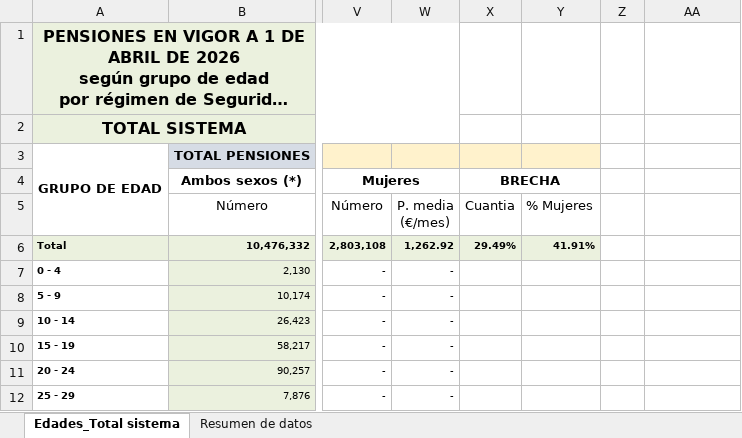
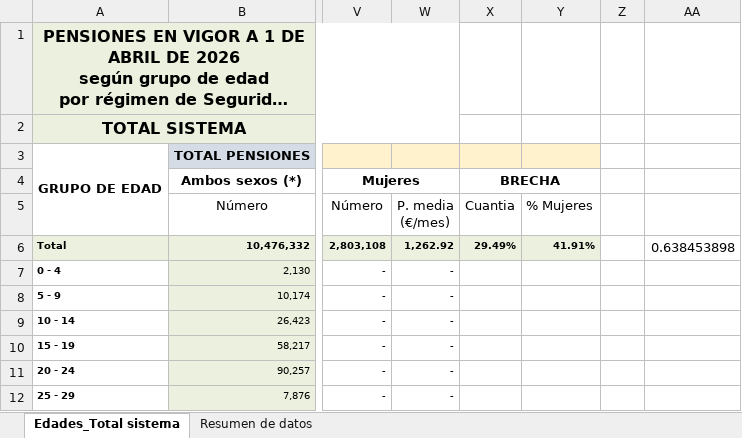
Before and after one commit to Jcspoza/CMMBML_Sobremesas_Moradas, an Excel workbook: BrechaPensiones21mayo26/ResumenAbril2026.xlsx, sheet Edades_Total sistema, drawn as a sheet; only a part is shown, gaps mark what is left out; long unchanged cells end in …; values as stored, in another font and other column widths than the file's, no borders; the diff names each change by its address in the sheet, - before the commit and + after, or states it on an @@ line.

```diff
--- a/BrechaPensiones21mayo26/ResumenAbril2026.xlsx (sheet Edades_Total sistema)
+++ b/BrechaPensiones21mayo26/ResumenAbril2026.xlsx (sheet Edades_Total sistema)
-AA6: (empty)
+AA6: 0.638453898
```
Also changed, not shown: 7 other files.
